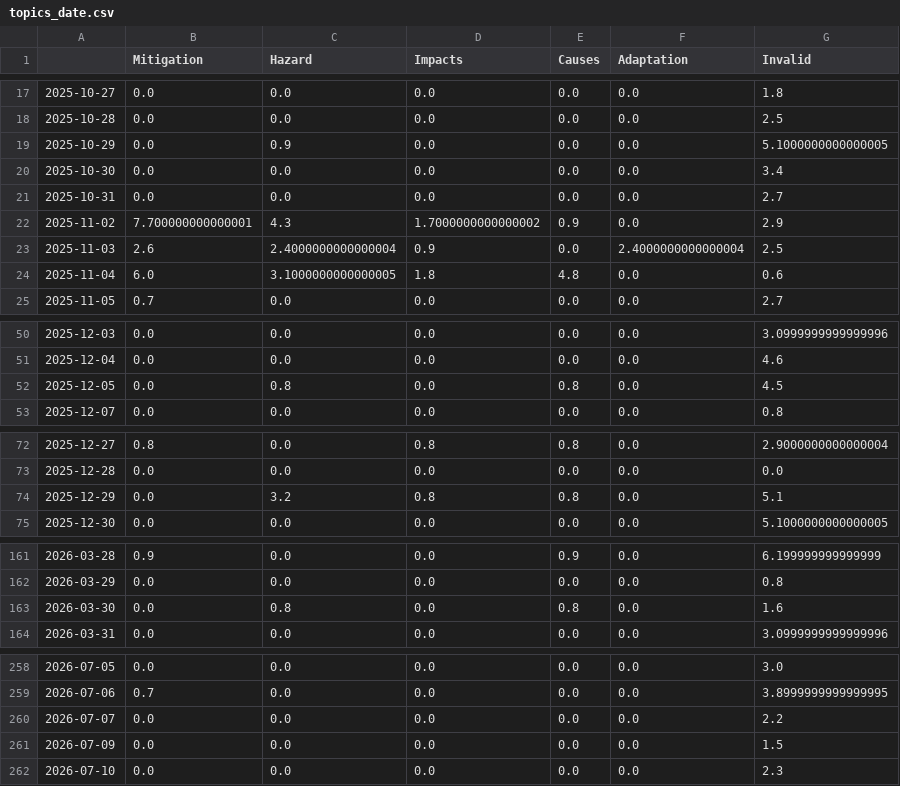
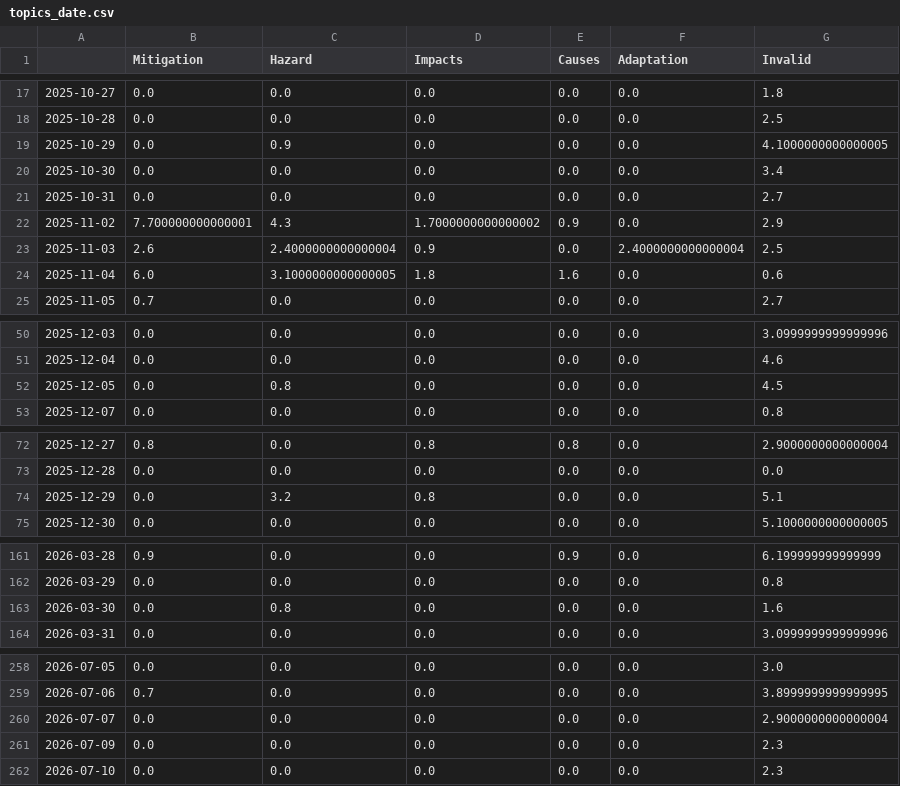
Before and after one commit to MarcoL95-news/avalancheIsComing, a CSV file: csv/topics_date.csv, drawn as a sheet; only a part is shown, gaps mark what is left out; the diff covers the shown part only.

```diff
--- a/csv/topics_date.csv
+++ b/csv/topics_date.csv
@@ -18,3 +18,3 @@
 2025-10-28,0.0,0.0,0.0,0.0,0.0,2.5
-2025-10-29,0.0,0.9,0.0,0.0,0.0,5.1000000000000005
+2025-10-29,0.0,0.9,0.0,0.0,0.0,4.1000000000000005
 2025-10-30,0.0,0.0,0.0,0.0,0.0,3.4
@@ -23,3 +23,3 @@
 2025-11-03,2.6,2.4000000000000004,0.9,0.0,2.4000000000000004,2.5
-2025-11-04,6.0,3.1000000000000005,1.8,4.8,0.0,0.6
+2025-11-04,6.0,3.1000000000000005,1.8,1.6,0.0,0.6
 2025-11-05,0.7,0.0,0.0,0.0,0.0,2.7
@@ -51,3 +51,3 @@
 2025-12-04,0.0,0.0,0.0,0.0,0.0,4.6
-2025-12-05,0.0,0.8,0.0,0.8,0.0,4.5
+2025-12-05,0.0,0.8,0.0,0.0,0.0,4.5
 2025-12-07,0.0,0.0,0.0,0.0,0.0,0.8
@@ -73,3 +73,3 @@
 2025-12-28,0.0,0.0,0.0,0.0,0.0,0.0
-2025-12-29,0.0,3.2,0.8,0.8,0.0,5.1
+2025-12-29,0.0,3.2,0.8,0.0,0.0,5.1
 2025-12-30,0.0,0.0,0.0,0.0,0.0,5.1000000000000005
@@ -162,3 +162,3 @@
 2026-03-29,0.0,0.0,0.0,0.0,0.0,0.8
-2026-03-30,0.0,0.8,0.0,0.8,0.0,1.6
+2026-03-30,0.0,0.8,0.0,0.0,0.0,1.6
 2026-03-31,0.0,0.0,0.0,0.0,0.0,3.0999999999999996
@@ -259,4 +259,4 @@
 2026-07-06,0.7,0.0,0.0,0.0,0.0,3.8999999999999995
-2026-07-07,0.0,0.0,0.0,0.0,0.0,2.2
-2026-07-09,0.0,0.0,0.0,0.0,0.0,1.5
+2026-07-07,0.0,0.0,0.0,0.0,0.0,2.9000000000000004
+2026-07-09,0.0,0.0,0.0,0.0,0.0,2.3
 2026-07-10,0.0,0.0,0.0,0.0,0.0,2.3
```
Also changed, not shown: 25 edited cells elsewhere in this file, 4 other files.
